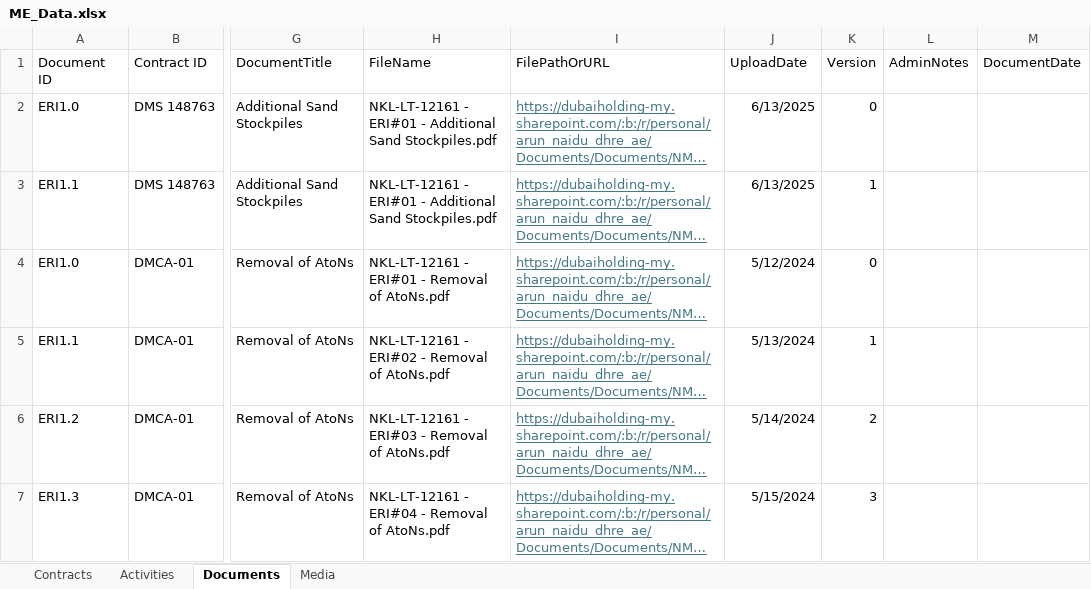
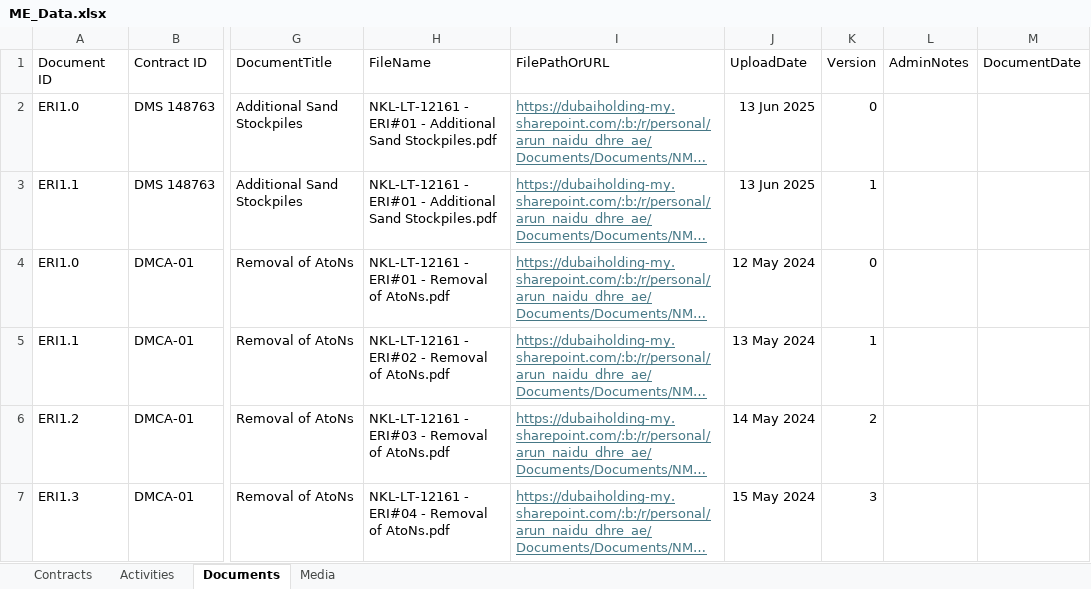
Before and after one commit to Excalibur1902/me_dashboard, an Excel workbook: ME_Data.xlsx, sheet Documents, drawn as a sheet; only a part is shown, gaps mark what is left out; long unchanged cells end in …; values as stored, in another font and other column widths than the file's, no borders; the diff names each change by its address in the sheet, - before the commit and + after, or states it on an @@ line.

Commit message:
Add files via upload

```diff
--- a/ME_Data.xlsx (sheet Documents)
+++ b/ME_Data.xlsx (sheet Documents)
-J2:J3 (UploadDate): 6/13/2025
+J2:J3 (UploadDate): 13 Jun 2025
-J4 (UploadDate): 5/12/2024
+J4 (UploadDate): 12 May 2024
-J5 (UploadDate): 5/13/2024
+J5 (UploadDate): 13 May 2024
-J6 (UploadDate): 5/14/2024
+J6 (UploadDate): 14 May 2024
-J7 (UploadDate): 5/15/2024
+J7 (UploadDate): 15 May 2024
```
Also changed, not shown: sheet Contracts, sheet Media.
